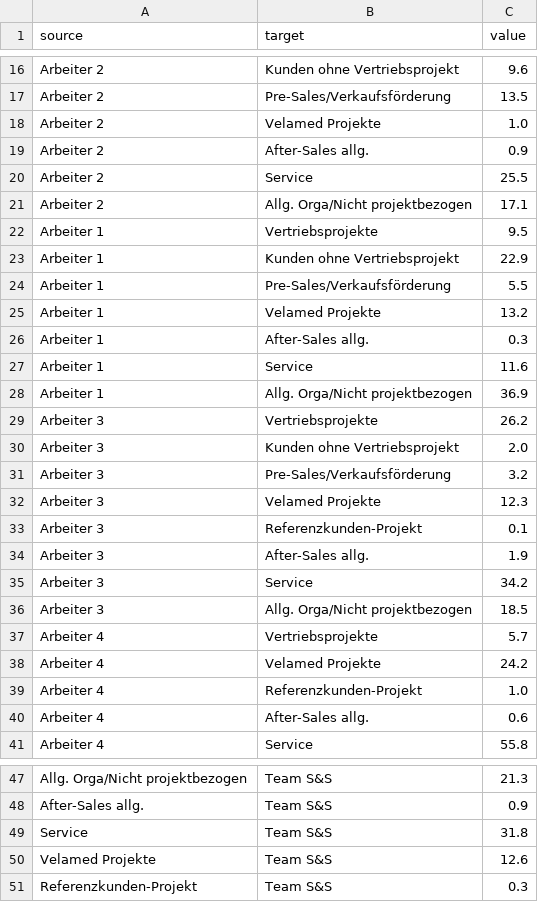
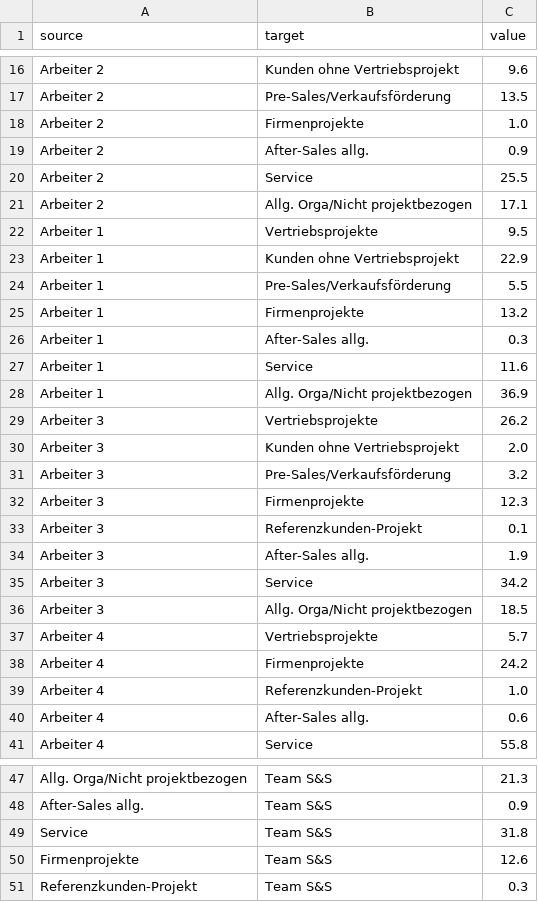
Before and after one commit to benellinger/Businessplan, a CSV file: aufwand/sankey_aufwand.csv, drawn as a sheet; only a part is shown, gaps mark what is left out.

Commit message:
changed data; uploaded screenshots

```diff
--- a/aufwand/sankey_aufwand.csv
+++ b/aufwand/sankey_aufwand.csv
@@ -17,3 +17,3 @@ Arbeiter 2,Kunden ohne Vertriebsprojekt,9.6
 Arbeiter 2,Pre-Sales/Verkaufsförderung,13.5
-Arbeiter 2,Velamed Projekte,1.0
+Arbeiter 2,Firmenprojekte,1.0
 Arbeiter 2,After-Sales allg.,0.9
@@ -24,3 +24,3 @@ Arbeiter 1,Kunden ohne Vertriebsprojekt,22.9
 Arbeiter 1,Pre-Sales/Verkaufsförderung,5.5
-Arbeiter 1,Velamed Projekte,13.2
+Arbeiter 1,Firmenprojekte,13.2
 Arbeiter 1,After-Sales allg.,0.3
@@ -31,3 +31,3 @@ Arbeiter 3,Kunden ohne Vertriebsprojekt,2.0
 Arbeiter 3,Pre-Sales/Verkaufsförderung,3.2
-Arbeiter 3,Velamed Projekte,12.3
+Arbeiter 3,Firmenprojekte,12.3
 Arbeiter 3,Referenzkunden-Projekt,0.1
@@ -37,3 +37,3 @@ Arbeiter 3,Allg. Orga/Nicht projektbezogen,18.5
 Arbeiter 4,Vertriebsprojekte,5.7
-Arbeiter 4,Velamed Projekte,24.2
+Arbeiter 4,Firmenprojekte,24.2
 Arbeiter 4,Referenzkunden-Projekt,1.0
@@ -49,3 +49,3 @@ After-Sales allg.,Team S&S,0.9
 Service,Team S&S,31.8
-Velamed Projekte,Team S&S,12.6
+Firmenprojekte,Team S&S,12.6
 Referenzkunden-Projekt,Team S&S,0.3
```
Also changed, not shown: verkauf/sankey_vk.csv, 2 other files.
